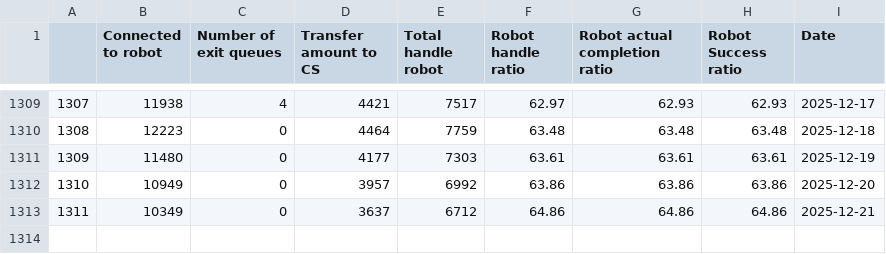
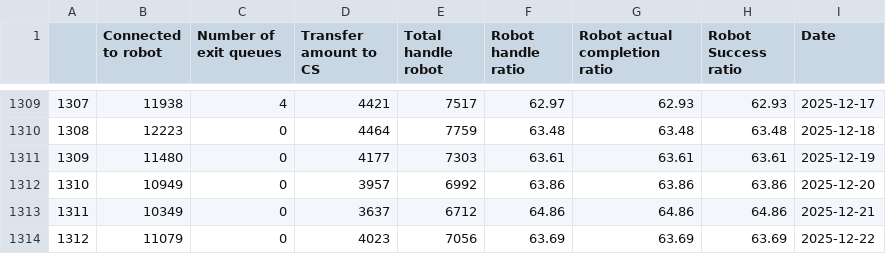
Before and after one commit to keisezrggx/ai_dashboard, a CSV file: dataset_kula/success_ratio.csv, drawn as a sheet; only a part is shown, gaps mark what is left out; the diff names each change by its address in the sheet, - before the commit and + after, or states it on an @@ line.

Commit message:
update on data

```diff
--- a/dataset_kula/success_ratio.csv
+++ b/dataset_kula/success_ratio.csv
+row 1314: 1312 | 11079 | 0 | 4023 | 7056 | 63.69 | 63.69 | 63.69 | 2025-12-22
```
Also changed, not shown: dataset_kula/csat_after_takeout.csv, dataset_kula/csat_before_takeout.csv, 7 other files.
